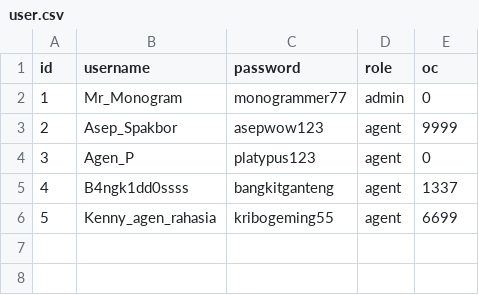
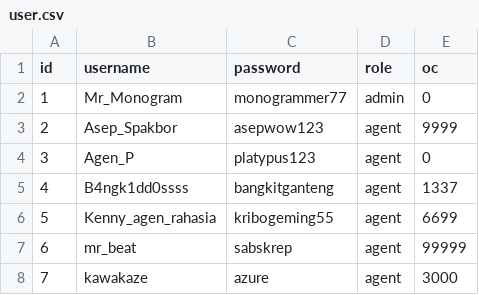
Before and after one commit to Labpro-21/if1210-2024-tubes-k08-c, a CSV file: data/init/user.csv, drawn as a sheet.

Commit message:
style : changed init data
changed names

```diff
--- a/data/init/user.csv
+++ b/data/init/user.csv
@@ -6 +6,3 @@ id;username;password;role;oc
 5;Kenny_agen_rahasia;kribogeming55;agent;6699
+6;mr_beat;sabskrep;agent;99999
+7;kawakaze;azure;agent;3000
```
